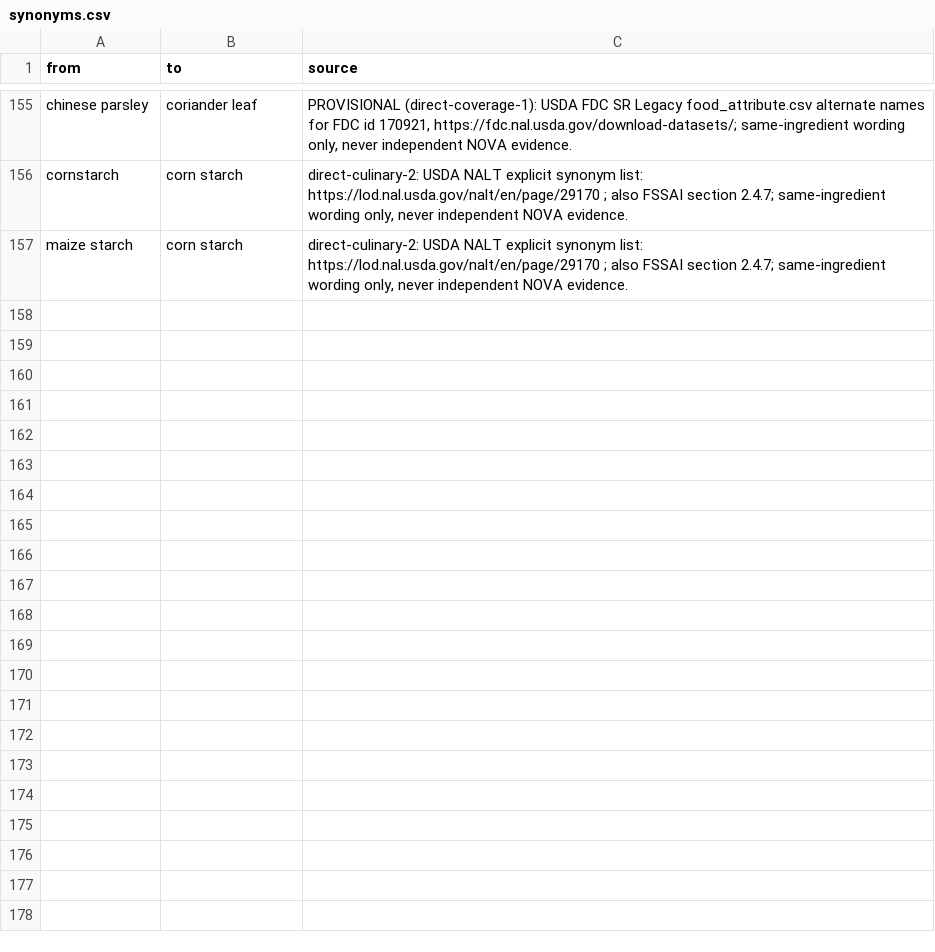
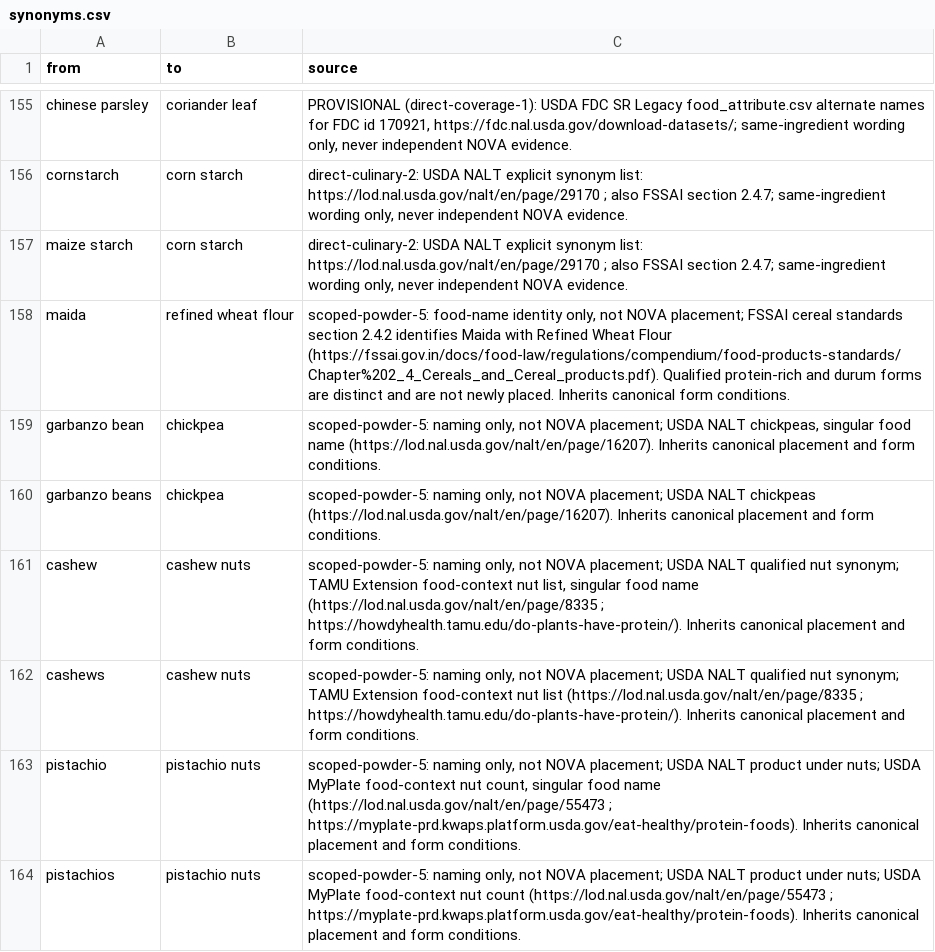
Before and after one commit to saurabh2894/FoodScanner, a CSV file: src/foodscan/resources/synonyms.csv, drawn as a sheet; only a part is shown, gaps mark what is left out.

Commit message:
Add seven sourced names and fix powder composition scope (#8)
Add seven sourced aliases for existing ingredients and keep powder form/composition evidence scoped to its own item. Preserve supported named milk powders, raw mixtures and same-item salted/sugared positives. Include source limits, negative controls and interaction review.

Saved-byte reconstruction: 4206 tests passed with the same two baseline failures; 4969 full-field Python/JS parity cases passed. No new canonical ingredient rows or deployment-setting changes.

```diff
--- a/src/foodscan/resources/synonyms.csv
+++ b/src/foodscan/resources/synonyms.csv
@@ -157 +157,8 @@ cornstarch,corn starch,"direct-culinary-2: USDA NALT explicit synonym list: http
 maize starch,corn starch,"direct-culinary-2: USDA NALT explicit synonym list: https://lod.nal.usda.gov/nalt/en/page/29170 ; also FSSAI section 2.4.7; same-ingredient wording only, never independent NOVA evidence."
+maida,refined wheat flour,"scoped-powder-5: food-name identity only, not NOVA placement; FSSAI cereal standards section 2.4.2 identifies Maida with Refined Wheat Flour (https://fssai.gov.in/docs/food-law/regulations/compendium/food-products-standards/Chapter%202_4_Cereals_and_Cereal_products.pdf). Qualified protein-rich and durum forms are distinct and are not newly placed. Inherits canonical form conditions."
+garbanzo bean,chickpea,"scoped-powder-5: naming only, not NOVA placement; USDA NALT chickpeas, singular food name (https://lod.nal.usda.gov/nalt/en/page/16207). Inherits canonical placement and form conditions."
+garbanzo beans,chickpea,"scoped-powder-5: naming only, not NOVA placement; USDA NALT chickpeas (https://lod.nal.usda.gov/nalt/en/page/16207). Inherits canonical placement and form conditions."
+cashew,cashew nuts,"scoped-powder-5: naming only, not NOVA placement; USDA NALT qualified nut synonym; TAMU Extension food-context nut list, singular food name (https://lod.nal.usda.gov/nalt/en/page/8335 ; https://howdyhealth.tamu.edu/do-plants-have-protein/). Inherits canonical placement and form conditions."
+cashews,cashew nuts,"scoped-powder-5: naming only, not NOVA placement; USDA NALT qualified nut synonym; TAMU Extension food-context nut list (https://lod.nal.usda.gov/nalt/en/page/8335 ; https://howdyhealth.tamu.edu/do-plants-have-protein/). Inherits canonical placement and form conditions."
+pistachio,pistachio nuts,"scoped-powder-5: naming only, not NOVA placement; USDA NALT product under nuts; USDA MyPlate food-context nut count, singular food name (https://lod.nal.usda.gov/nalt/en/page/55473 ; https://myplate-prd.kwaps.platform.usda.gov/eat-healthy/protein-foods). Inherits canonical placement and form conditions."
+pistachios,pistachio nuts,"scoped-powder-5: naming only, not NOVA placement; USDA NALT product under nuts; USDA MyPlate food-context nut count (https://lod.nal.usda.gov/nalt/en/page/55473 ; https://myplate-prd.kwaps.platform.usda.gov/eat-healthy/protein-foods). Inherits canonical placement and form conditions."
```
Also changed, not shown: 13 other files.
